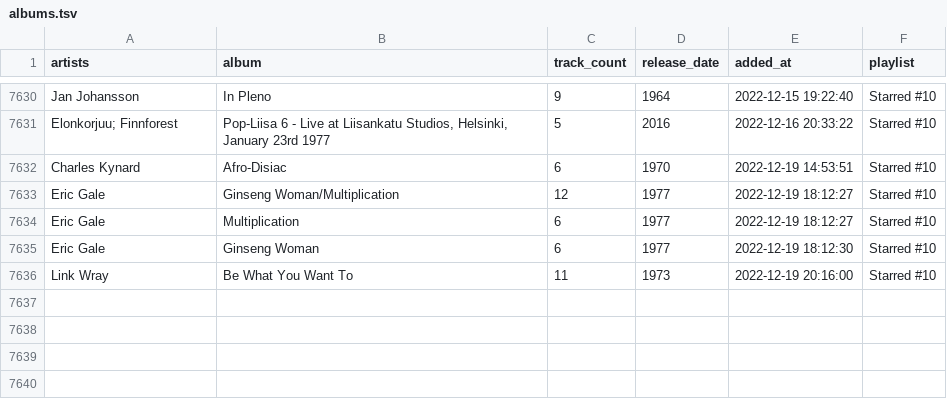
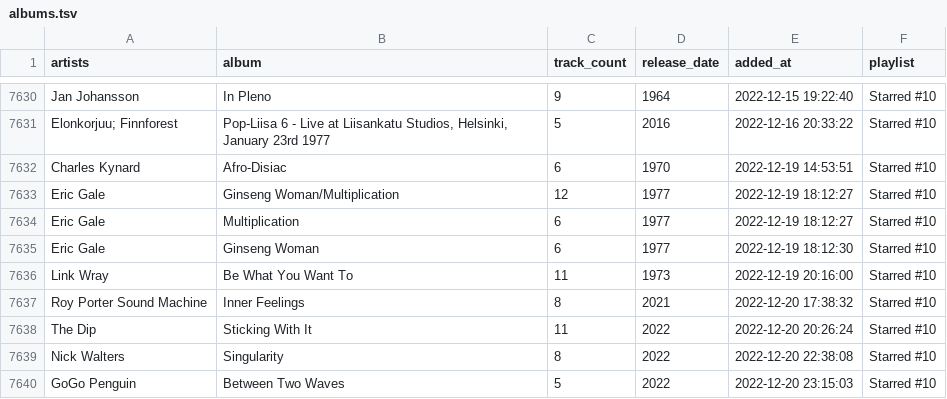
Before and after one commit to ccb012100/spotify-playlists, a TSV file: albums.tsv, drawn as a sheet; only a part is shown, gaps mark what is left out.

Commit message:
add 4 albums

```diff
--- a/albums.tsv
+++ b/albums.tsv
@@ -7636 +7636,5 @@ Eric Gale	Ginseng Woman	6	1977	2022-12-19 18:12:30	Starred #10
 Link Wray	Be What You Want To	11	1973	2022-12-19 20:16:00	Starred #10
+Roy Porter Sound Machine	Inner Feelings	8	2021	2022-12-20 17:38:32	Starred #10
+The Dip	Sticking With It	11	2022	2022-12-20 20:26:24	Starred #10
+Nick Walters	Singularity	8	2022	2022-12-20 22:38:08	Starred #10
+GoGo Penguin	Between Two Waves	5	2022	2022-12-20 23:15:03	Starred #10
```
